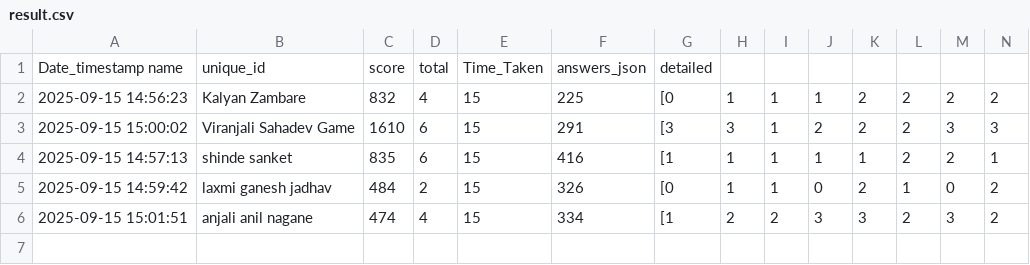
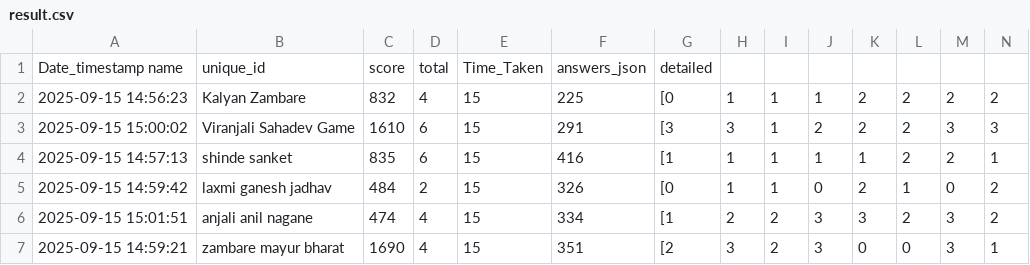
Before and after one commit to molesuraj08/OLYMPUS-RESULT, a CSV file: result.csv, drawn as a sheet; only a part is shown; rows hold the shown columns only; the diff names each change by its address in the sheet, - before the commit and + after, or states it on an @@ line.

Commit message:
Update results for zambare mayur bharat

```diff
--- a/result.csv
+++ b/result.csv
+row 7: 2025-09-15 14:59:21 | zambare mayur bharat | 1690 | 4 | 15 | 351 | [2 | 3 | 2 | 3 | 0 | 0 | 3 | 1
```
